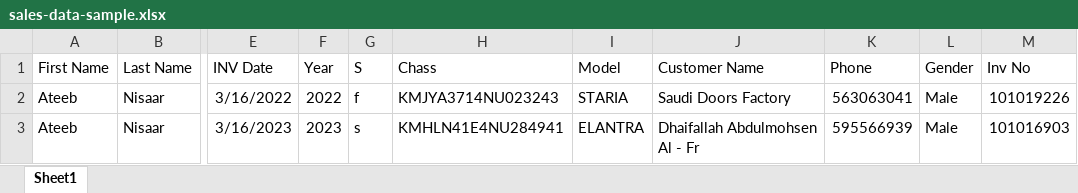
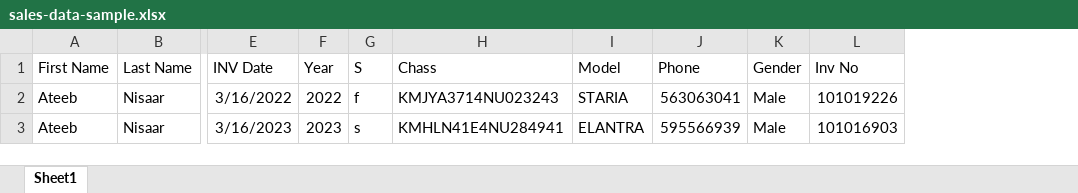
Before and after one commit to itdeveloper-mynm/hyundai-crm-db, an Excel workbook: public/excel_files/sales-data-sample.xlsx, sheet Sheet1, drawn as a sheet; only a part is shown, gaps mark what is left out; values as stored, in another font and other column widths than the file's, no borders; the diff names each change by its address in the sheet, - before the commit and + after, or states it on an @@ line.

Commit message:
sales data changes

```diff
--- a/public/excel_files/sales-data-sample.xlsx (sheet Sheet1)
+++ b/public/excel_files/sales-data-sample.xlsx (sheet Sheet1)
-column J (Customer Name), rows 2-3: Saudi Doors Factory | Dhaifallah Abdulmohsen Al - Fr
```
Also changed, not shown: 1 other file.
